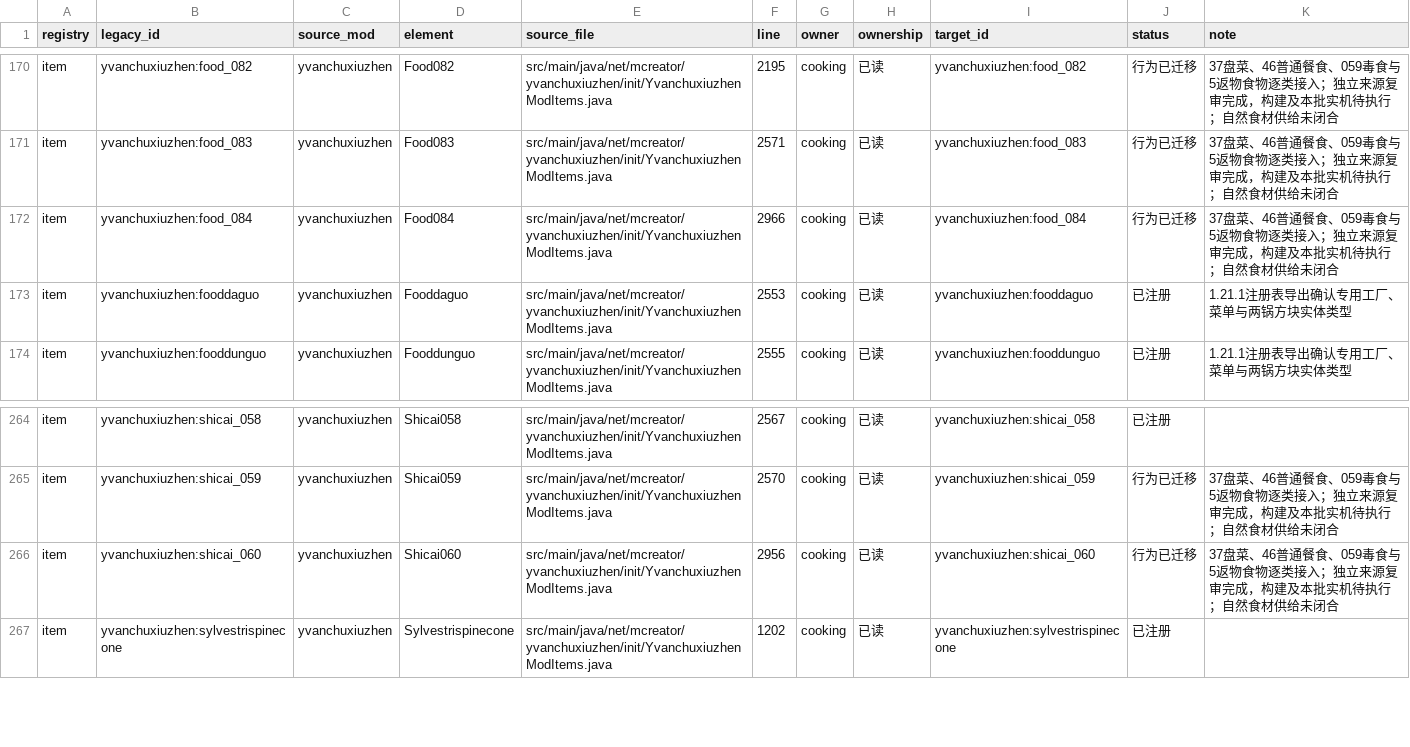
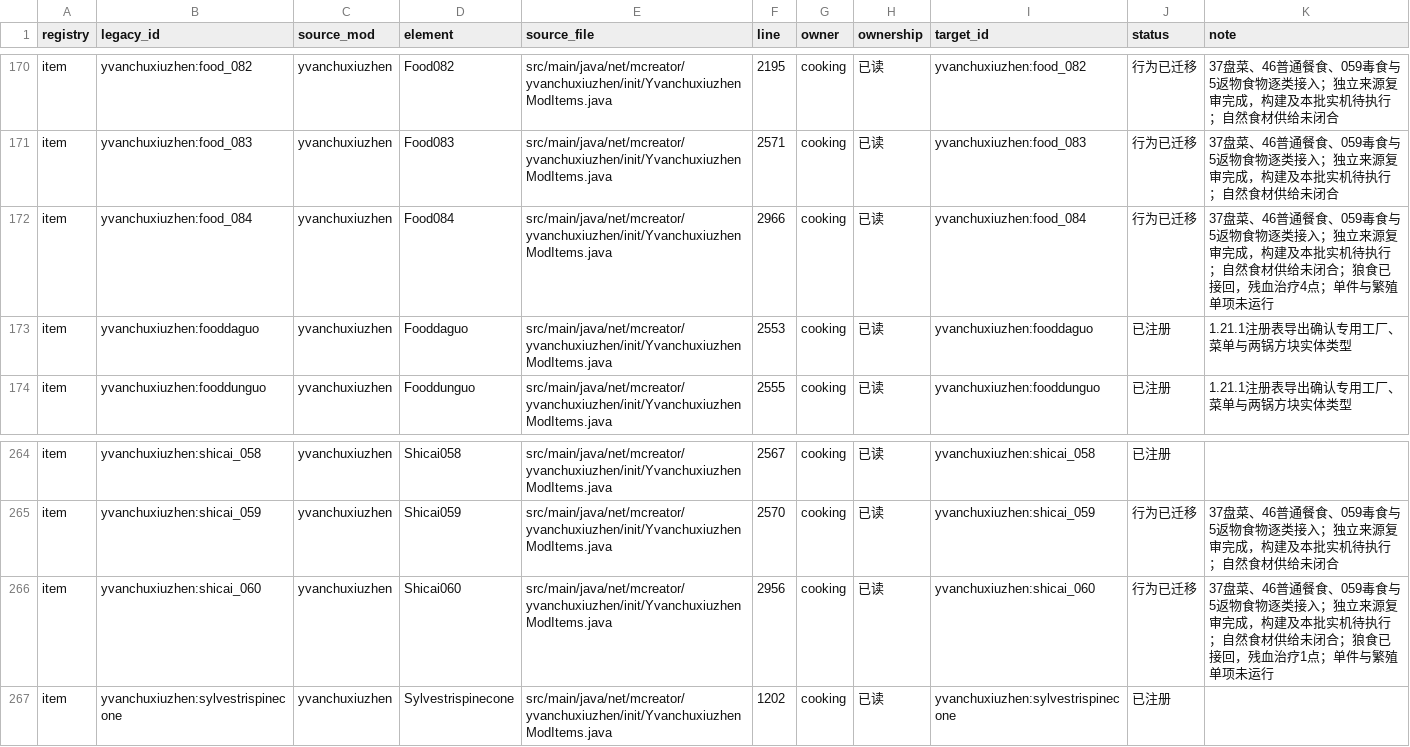
Before and after one commit to Shane77ly/yvanchuxiuzhen-1.21.1, a CSV file: docs/systems/cooking/ledger/content.csv, drawn as a sheet; only a part is shown, gaps mark what is left out.

```diff
--- a/docs/systems/cooking/ledger/content.csv
+++ b/docs/systems/cooking/ledger/content.csv
@@ -171,3 +171,3 @@ item,yvanchuxiuzhen:food_082,yvanchuxiuzhen,Food082,src/main/java/net/mcreator/y
 item,yvanchuxiuzhen:food_083,yvanchuxiuzhen,Food083,src/main/java/net/mcreator/yvanchuxiuzhen/init/YvanchuxiuzhenModItems.java,2571,cooking,已读,yvanchuxiuzhen:food_083,行为已迁移,37盘菜、46普通餐食、059毒食与5返物食物逐类接入；独立来源复审完成，构建及本批实机待执行；自然食材供给未闭合
-item,yvanchuxiuzhen:food_084,yvanchuxiuzhen,Food084,src/main/java/net/mcreator/yvanchuxiuzhen/init/YvanchuxiuzhenModItems.java,2966,cooking,已读,yvanchuxiuzhen:food_084,行为已迁移,37盘菜、46普通餐食、059毒食与5返物食物逐类接入；独立来源复审完成，构建及本批实机待执行；自然食材供给未闭合
+item,yvanchuxiuzhen:food_084,yvanchuxiuzhen,Food084,src/main/java/net/mcreator/yvanchuxiuzhen/init/YvanchuxiuzhenModItems.java,2966,cooking,已读,yvanchuxiuzhen:food_084,行为已迁移,37盘菜、46普通餐食、059毒食与5返物食物逐类接入；独立来源复审完成，构建及本批实机待执行；自然食材供给未闭合；狼食已接回，残血治疗4点；单件与繁殖单项未运行
 item,yvanchuxiuzhen:fooddaguo,yvanchuxiuzhen,Fooddaguo,src/main/java/net/mcreator/yvanchuxiuzhen/init/YvanchuxiuzhenModItems.java,2553,cooking,已读,yvanchuxiuzhen:fooddaguo,已注册,1.21.1注册表导出确认专用工厂、菜单与两锅方块实体类型
@@ -265,3 +265,3 @@ item,yvanchuxiuzhen:shicai_058,yvanchuxiuzhen,Shicai058,src/main/java/net/mcreat
 item,yvanchuxiuzhen:shicai_059,yvanchuxiuzhen,Shicai059,src/main/java/net/mcreator/yvanchuxiuzhen/init/YvanchuxiuzhenModItems.java,2570,cooking,已读,yvanchuxiuzhen:shicai_059,行为已迁移,37盘菜、46普通餐食、059毒食与5返物食物逐类接入；独立来源复审完成，构建及本批实机待执行；自然食材供给未闭合
-item,yvanchuxiuzhen:shicai_060,yvanchuxiuzhen,Shicai060,src/main/java/net/mcreator/yvanchuxiuzhen/init/YvanchuxiuzhenModItems.java,2956,cooking,已读,yvanchuxiuzhen:shicai_060,行为已迁移,37盘菜、46普通餐食、059毒食与5返物食物逐类接入；独立来源复审完成，构建及本批实机待执行；自然食材供给未闭合
+item,yvanchuxiuzhen:shicai_060,yvanchuxiuzhen,Shicai060,src/main/java/net/mcreator/yvanchuxiuzhen/init/YvanchuxiuzhenModItems.java,2956,cooking,已读,yvanchuxiuzhen:shicai_060,行为已迁移,37盘菜、46普通餐食、059毒食与5返物食物逐类接入；独立来源复审完成，构建及本批实机待执行；自然食材供给未闭合；狼食已接回，残血治疗1点；单件与繁殖单项未运行
 item,yvanchuxiuzhen:sylvestrispinecone,yvanchuxiuzhen,Sylvestrispinecone,src/main/java/net/mcreator/yvanchuxiuzhen/init/YvanchuxiuzhenModItems.java,1202,cooking,已读,yvanchuxiuzhen:sylvestrispinecone,已注册,
```
Also changed, not shown: docs/systems/cooking/ledger/source-evidence.csv, docs/systems/skill/ledger/source-evidence.csv, 16 other files.
